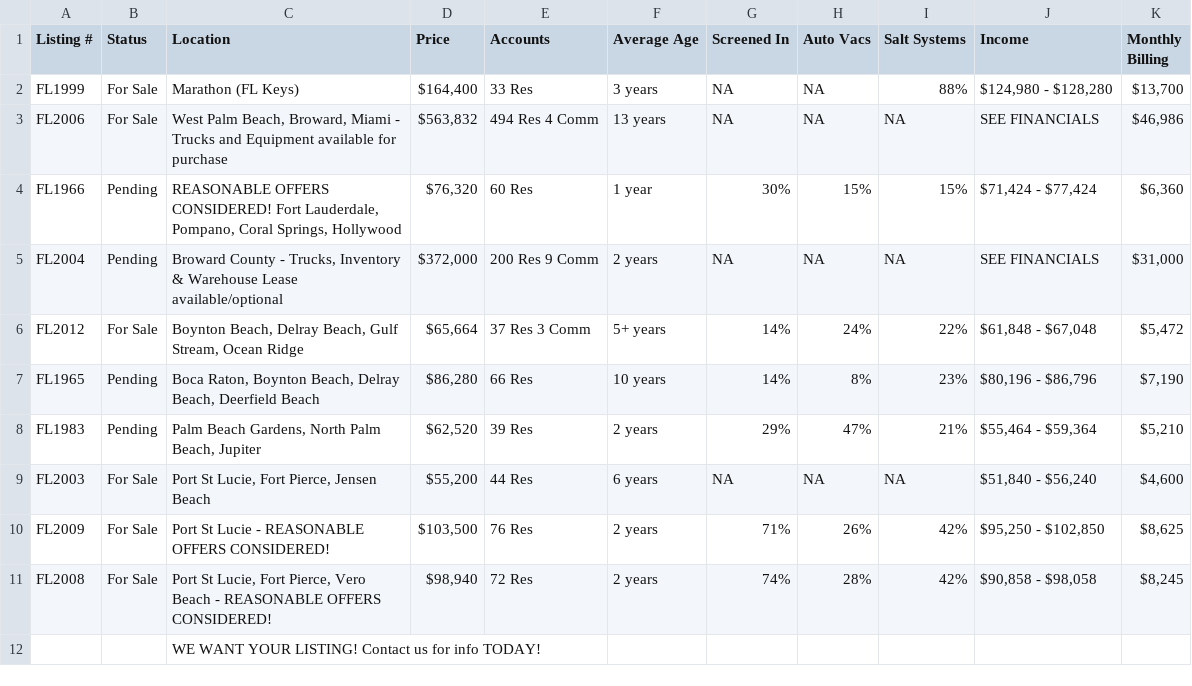
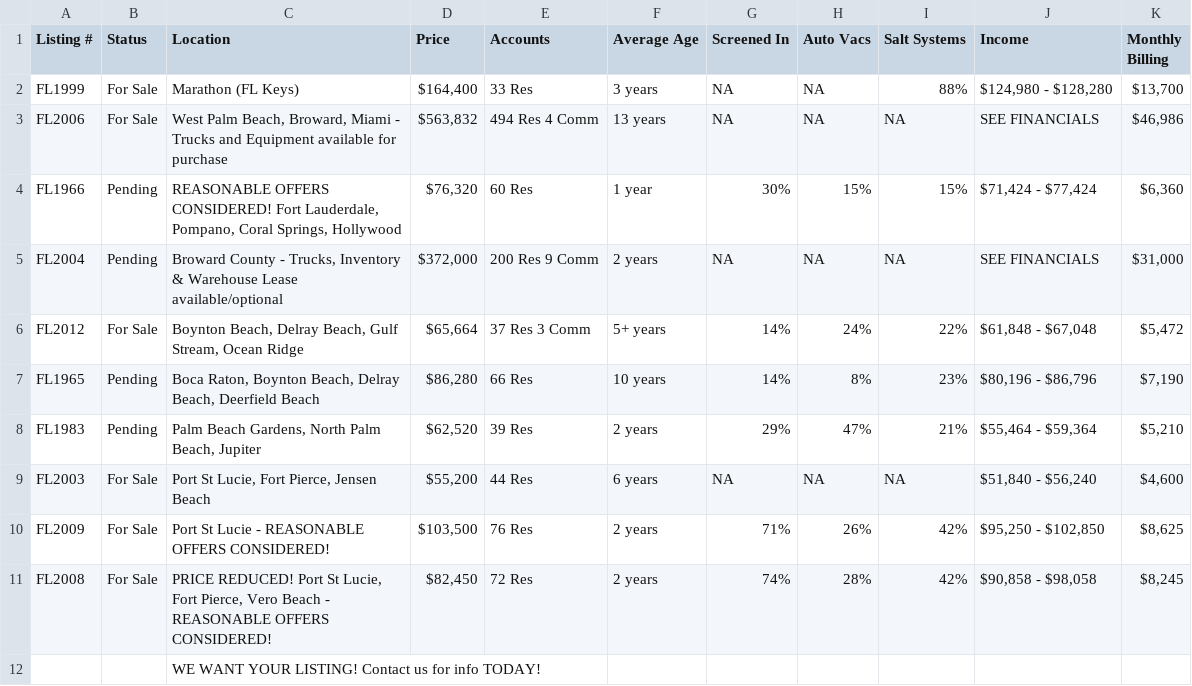
Before and after one commit to cyborgrob/pool-route-mirror, a CSV file: east-fl-listings.csv, drawn as a sheet.

```diff
--- a/east-fl-listings.csv
+++ b/east-fl-listings.csv
@@ -10,3 +10,3 @@ FL2003,For Sale,"Port St Lucie, Fort Pierce, Jensen Beach","$55,200",44 Res,6 ye
 FL2009,For Sale,Port St Lucie - REASONABLE OFFERS CONSIDERED!   ,"$103,500",76 Res,2 years,71%,26%,42%,"$95,250 - $102,850","$8,625"
-FL2008,For Sale,"Port St Lucie, Fort Pierce, Vero Beach - REASONABLE OFFERS CONSIDERED!   ","$98,940",72 Res,2 years,74%,28%,42%,"$90,858 - $98,058","$8,245"
+FL2008,For Sale,"PRICE REDUCED! Port St Lucie, Fort Pierce, Vero Beach - REASONABLE OFFERS CONSIDERED!   ","$82,450",72 Res,2 years,74%,28%,42%,"$90,858 - $98,058","$8,245"
 ,,WE WANT YOUR LISTING! Contact us for info TODAY!,,,,,,,,
```
